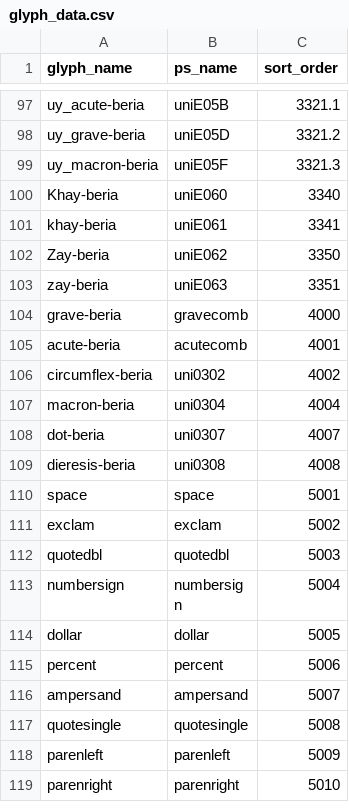
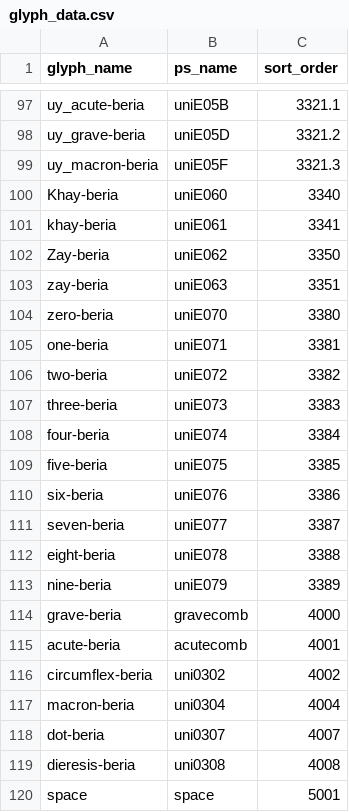
Before and after one commit to silnrsi/font-kedebideri, a CSV file: source/glyph_data.csv, drawn as a sheet; only a part is shown, gaps mark what is left out; the shorter side is filled out with more unchanged rows.

Commit message:
Adding placeholders for Beria digits

```diff
--- a/source/glyph_data.csv
+++ b/source/glyph_data.csv
@@ -103,2 +103,12 @@ Zay-beria,uniE062,3350
 zay-beria,uniE063,3351
+zero-beria,uniE070,3380
+one-beria,uniE071,3381
+two-beria,uniE072,3382
+three-beria,uniE073,3383
+four-beria,uniE074,3384
+five-beria,uniE075,3385
+six-beria,uniE076,3386
+seven-beria,uniE077,3387
+eight-beria,uniE078,3388
+nine-beria,uniE079,3389
 grave-beria,gravecomb,4000
```
Also changed, not shown: 13 other files.
